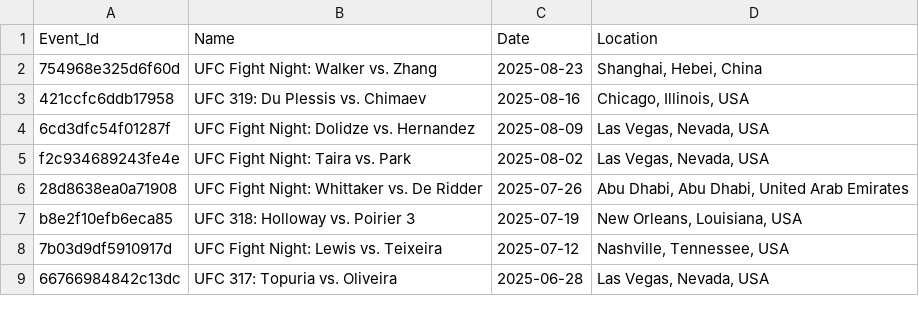
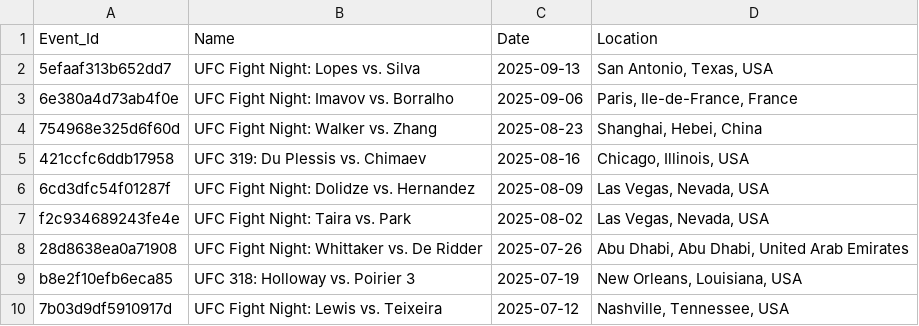
Before and after one commit to ameen-alibi/ufc-fighting-style-categorizer, a CSV file: data/Events.csv, drawn as a sheet; only a part is shown; the shorter side is filled out with more unchanged rows; the diff names each change by its address in the sheet, - before the commit and + after, or states it on an @@ line.

```diff
--- a/data/Events.csv
+++ b/data/Events.csv
+row 2: 5efaaf313b652dd7 | UFC Fight Night: Lopes vs. Silva | 2025-09-13 | San Antonio, Texas, USA
+row 3: 6e380a4d73ab4f0e | UFC Fight Night: Imavov vs. Borralho | 2025-09-06 | Paris, Ile-de-France, France
```
Also changed, not shown: raw_data/raw_events.csv, raw_data/raw_fights.csv, 6 other files.
